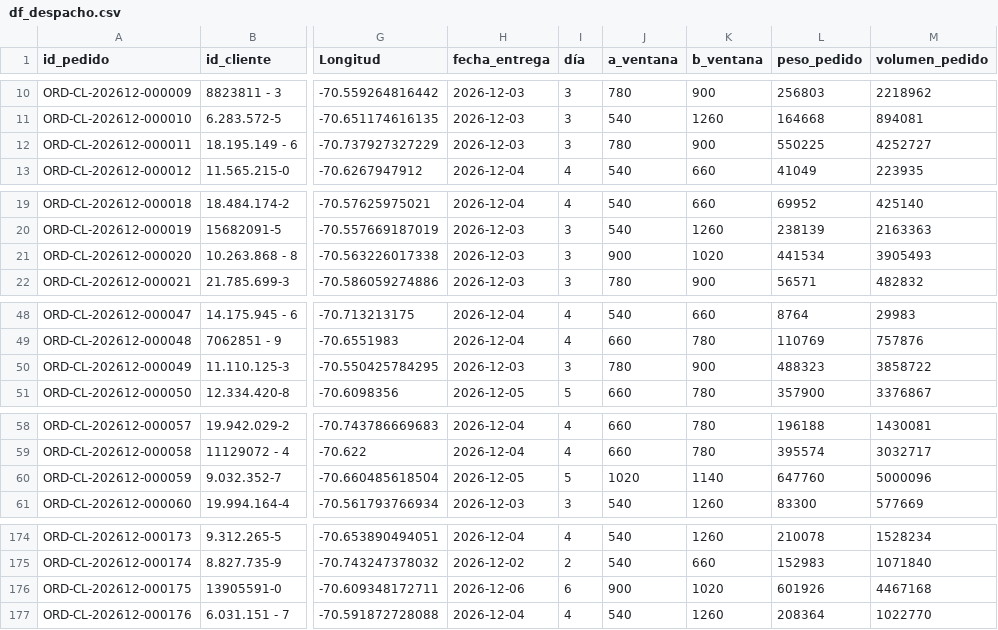
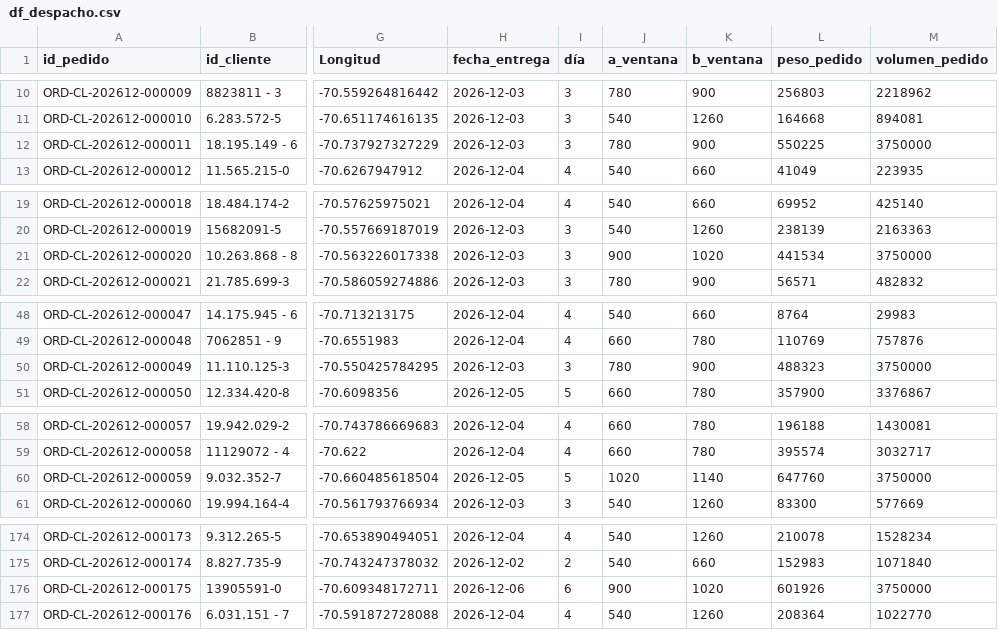
Before and after one commit to dcuerom/Captone-Analytics, a CSV file: DatosSimulados/df_despacho.csv, drawn as a sheet; only a part is shown, gaps mark what is left out; the diff covers the shown part only; the diff names each change by its address in the sheet, - before the commit and + after, or states it on an @@ line.

```diff
--- a/DatosSimulados/df_despacho.csv
+++ b/DatosSimulados/df_despacho.csv
-M12 (volumen_pedido): 4252727
+M12 (volumen_pedido): 3750000
-M21 (volumen_pedido): 3905493
+M21 (volumen_pedido): 3750000
-M50 (volumen_pedido): 3858722
+M50 (volumen_pedido): 3750000
-M60 (volumen_pedido): 5000096
+M60 (volumen_pedido): 3750000
-M176 (volumen_pedido): 4467168
+M176 (volumen_pedido): 3750000
```
Also changed, not shown: 92 edited cells elsewhere in this file.
